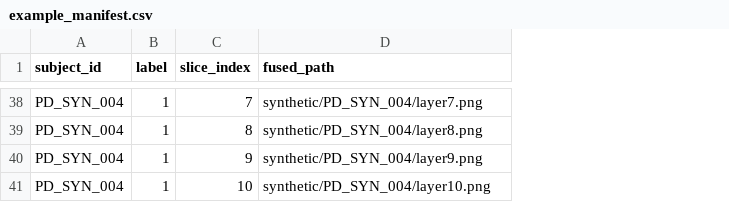
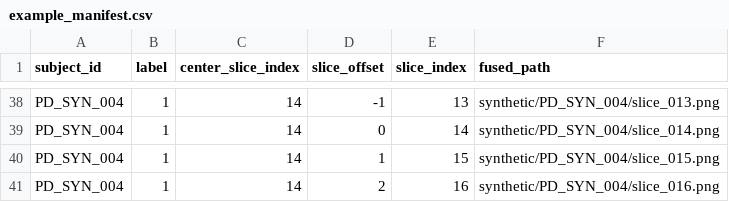
Before and after one commit to congchao120/pdmsa-multimodal-ai, a CSV file: data/example_manifest.csv, drawn as a sheet; only a part is shown, gaps mark what is left out; addresses are those after the commit; the diff covers the shown part only; the diff names each change by its address in the sheet, - before the commit and + after, or states it on an @@ line.

Commit message:
Use shared 384px ViT with dynamic slice voting

```diff
--- a/data/example_manifest.csv
+++ b/data/example_manifest.csv
+column C (center_slice_index), rows 38-41: all 14
+column D (slice_offset), rows 38-41: -1 | 0 | 1 | 2
-E38 (slice_index): 7
+E38 (slice_index): 13
-F38 (fused_path): synthetic/PD_SYN_004/layer7.png
+F38 (fused_path): synthetic/PD_SYN_004/slice_013.png
-E39 (slice_index): 8
+E39 (slice_index): 14
-F39 (fused_path): synthetic/PD_SYN_004/layer8.png
+F39 (fused_path): synthetic/PD_SYN_004/slice_014.png
-E40 (slice_index): 9
+E40 (slice_index): 15
-F40 (fused_path): synthetic/PD_SYN_004/layer9.png
+F40 (fused_path): synthetic/PD_SYN_004/slice_015.png
-E41 (slice_index): 10
+E41 (slice_index): 16
-F41 (fused_path): synthetic/PD_SYN_004/layer10.png
+F41 (fused_path): synthetic/PD_SYN_004/slice_016.png
```
Also changed, not shown: 3 added rows, 3 removed rows and 54 edited cells elsewhere in this file, 23 other files.
